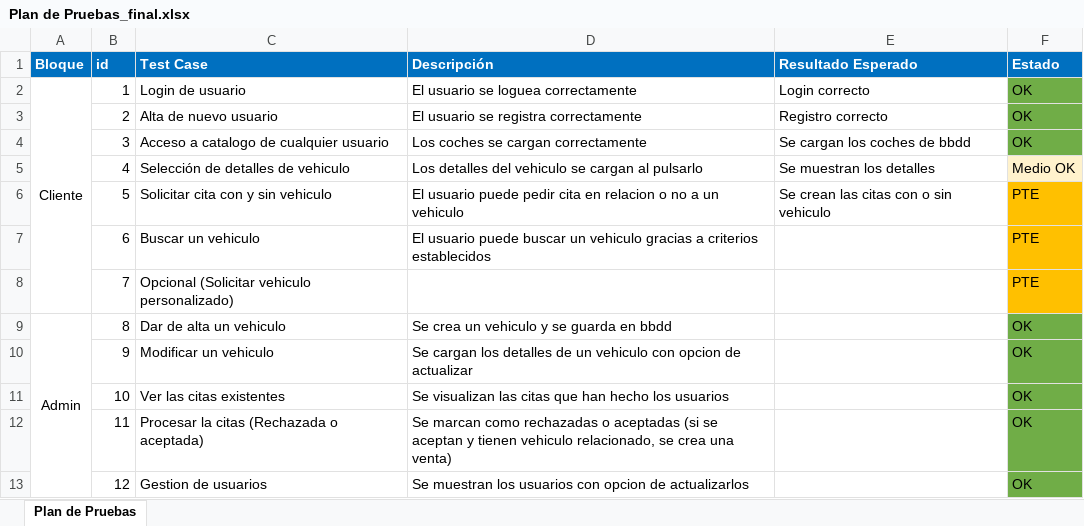
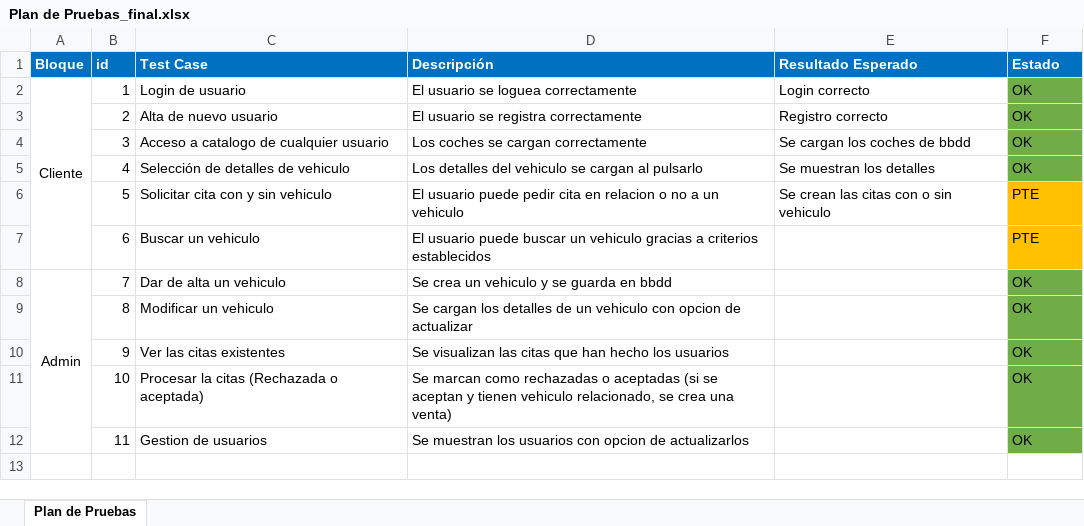
Before and after one commit to PdePancetas/TFG-RyM, an Excel workbook: Plantilla y pruebas/Plan de Pruebas_final.xlsx, sheet Plan de Pruebas, drawn as a sheet; values as stored, in another font and other column widths than the file's, no borders; the diff names each change by its address in the sheet, - before the commit and + after, or states it on an @@ line.

Commit message:
actualizado el plan de pruebas

```diff
--- a/Plantilla y pruebas/Plan de Pruebas_final.xlsx (sheet Plan de Pruebas)
+++ b/Plantilla y pruebas/Plan de Pruebas_final.xlsx (sheet Plan de Pruebas)
-A2:A8 merged
+A2:A7 merged
-F5 (Estado): Medio OK
+F5 (Estado): OK
-F5 fill: #FFF2CC
+F5 fill: #70AD47
-A8 (Bloque): (empty)
+A8 (Bloque): Admin
+A8:A12 merged
-C8 (Test Case): Opcional (Solicitar vehiculo personalizado)
+C8 (Test Case): Dar de alta un vehiculo
-D8 (Descripción): (empty)
+D8 (Descripción): Se crea un vehiculo y se guarda en bbdd
-F8 (Estado): PTE
+F8 (Estado): OK
-F8 fill: #FFC000
+F8 fill: #70AD47
-A9 (Bloque): Admin
+A9 (Bloque): (empty)
-A9:A13 merged
-C9 (Test Case): Dar de alta un vehiculo
+C9 (Test Case): Modificar un vehiculo
-D9 (Descripción): Se crea un vehiculo y se guarda en bbdd
+D9 (Descripción): Se cargan los detalles de un vehiculo con opcion de actualizar
-C10 (Test Case): Modificar un vehiculo
+C10 (Test Case): Ver las citas existentes
-D10 (Descripción): Se cargan los detalles de un vehiculo con opcion de actualizar
+D10 (Descripción): Se visualizan las citas que han hecho los usuarios
-C11 (Test Case): Ver las citas existentes
+C11 (Test Case): Procesar la citas (Rechazada o aceptada)
-D11 (Descripción): Se visualizan las citas que han hecho los usuarios
+D11 (Descripción): Se marcan como rechazadas o aceptadas (si se aceptan y tienen vehiculo relacionado, se crea una venta)
-C12 (Test Case): Procesar la citas (Rechazada o aceptada)
+C12 (Test Case): Gestion de usuarios
-D12 (Descripción): Se marcan como rechazadas o aceptadas (si se aceptan y tienen vehiculo relacionado, se crea una venta)
+D12 (Descripción): Se muestran los usuarios con opcion de actualizarlos
-row 13:  | 12 | Gestion de usuarios | Se muestran los usuarios con opcion de actualizarlos |  | OK
```
